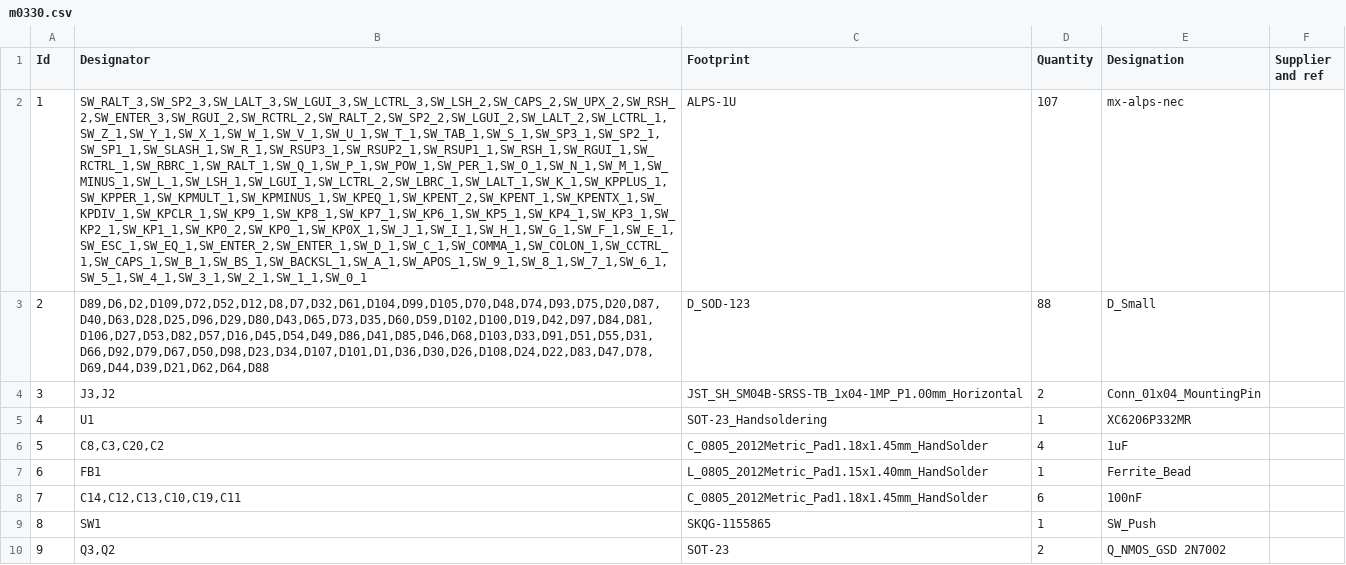
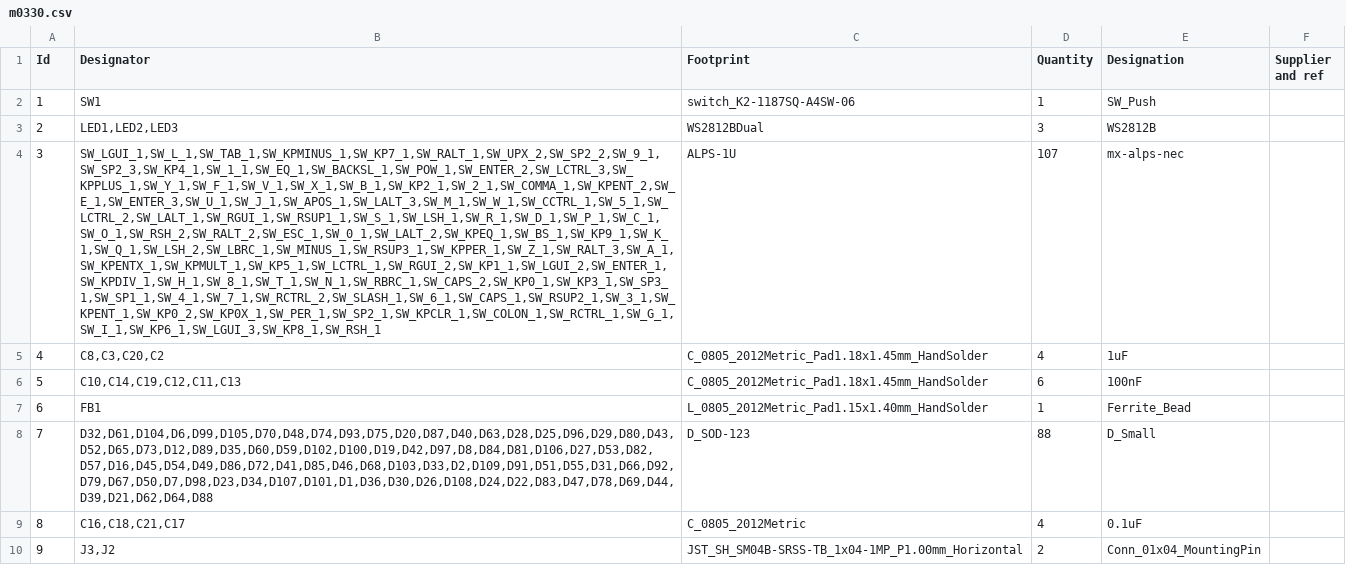
Before and after one commit to djvs/m0330, a CSV file: outputs/gerber/m0330.csv, drawn as a sheet; only a part is shown; the diff covers the shown part only; the diff names each change by its address in the sheet, - before the commit and + after, or states it on an @@ line.

```diff
--- a/outputs/gerber/m0330.csv
+++ b/outputs/gerber/m0330.csv
-B2 (Designator): SW_RALT_3,SW_SP2_3,SW_LALT_3,SW_LGUI_3,SW_LCTRL_3,SW_LSH_2,SW_CAPS_2,SW_UPX_2,SW_RSH_2,SW_ENTER_3,SW_RGUI_2,SW_RCTRL_2,SW_RALT_2,SW_SP2_2,SW_LGUI_2,SW_LALT_2,SW_LCTRL_1,SW_Z_1,SW_Y_1,SW_X_1,SW_W_1,SW_V_1,SW_U_1,SW_T_1,SW_TAB_1,SW_S_1,SW_SP3_1,SW_SP2_1,SW_SP1_1,SW_SLASH_1,SW_R_1,SW_RSUP3_1,SW_RSUP2_1,SW_RSUP1_1,SW_RSH_1,SW_RGUI_1,SW_RCTRL_1,SW_RBRC_1,SW_RALT_1,SW_Q_1,SW_P_1,SW_POW_1,SW_PER_1,SW_O_1,SW_N_1,SW_M_1,SW_MINUS_1,SW_L_1,SW_LSH_1,SW_LGUI_1,SW_LCTRL_2,SW_LBRC_1,SW_LALT_1,SW_K_1,SW_KPPLUS_1,SW_KPPER_1,SW_KPMULT_1,SW_KPMINUS_1,SW_KPEQ_1,SW_KPENT_2,SW_KPENT_1,SW_KPENTX_1,SW_KPDIV_1,SW_KPCLR_1,SW_KP9_1,SW_KP8_1,SW_KP7_1,SW_KP6_1,SW_KP5_1,SW_KP4_1,SW_KP3_1,SW_KP2_1,SW_KP1_1,SW_KP0_2,SW_KP0_1,SW_KP0X_1,SW_J_1,SW_I_1,SW_H_1,SW_G_1,SW_F_1,SW_E_1,SW_ESC_1,SW_EQ_1,SW_ENTER_2,SW_ENTER_1,SW_D_1,SW_C_1,SW_COMMA_1,SW_COLON_1,SW_CCTRL_1,SW_CAPS_1,SW_B_1,SW_BS_1,SW_BACKSL_1,SW_A_1,SW_APOS_1,SW_9_1,SW_8_1,SW_7_1,SW_6_1,SW_5_1,SW_4_1,SW_3_1,SW_2_1,SW_1_1,SW_0_1
+B2 (Designator): SW1
-C2 (Footprint): ALPS-1U
+C2 (Footprint): switch_K2-1187SQ-A4SW-06
-D2 (Quantity): 107
+D2 (Quantity): 1
-E2 (Designation): mx-alps-nec
+E2 (Designation): SW_Push
-B3 (Designator): D89,D6,D2,D109,D72,D52,D12,D8,D7,D32,D61,D104,D99,D105,D70,D48,D74,D93,D75,D20,D87,D40,D63,D28,D25,D96,D29,D80,D43,D65,D73,D35,D60,D59,D102,D100,D19,D42,D97,D84,D81,D106,D27,D53,D82,D57,D16,D45,D54,D49,D86,D41,D85,D46,D68,D103,D33,D91,D51,D55,D31,D66,D92,D79,D67,D50,D98,D23,D34,D107,D101,D1,D36,D30,D26,D108,D24,D22,D83,D47,D78,D69,D44,D39,D21,D62,D64,D88
+B3 (Designator): LED1,LED2,LED3
-C3 (Footprint): D_SOD-123
+C3 (Footprint): WS2812BDual
-D3 (Quantity): 88
+D3 (Quantity): 3
-E3 (Designation): D_Small
+E3 (Designation): WS2812B
-B4 (Designator): J3,J2
+B4 (Designator): SW_LGUI_1,SW_L_1,SW_TAB_1,SW_KPMINUS_1,SW_KP7_1,SW_RALT_1,SW_UPX_2,SW_SP2_2,SW_9_1,SW_SP2_3,SW_KP4_1,SW_1_1,SW_EQ_1,SW_BACKSL_1,SW_POW_1,SW_ENTER_2,SW_LCTRL_3,SW_KPPLUS_1,SW_Y_1,SW_F_1,SW_V_1,SW_X_1,SW_B_1,SW_KP2_1,SW_2_1,SW_COMMA_1,SW_KPENT_2,SW_E_1,SW_ENTER_3,SW_U_1,SW_J_1,SW_APOS_1,SW_LALT_3,SW_M_1,SW_W_1,SW_CCTRL_1,SW_5_1,SW_LCTRL_2,SW_LALT_1,SW_RGUI_1,SW_RSUP1_1,SW_S_1,SW_LSH_1,SW_R_1,SW_D_1,SW_P_1,SW_C_1,SW_O_1,SW_RSH_2,SW_RALT_2,SW_ESC_1,SW_0_1,SW_LALT_2,SW_KPEQ_1,SW_BS_1,SW_KP9_1,SW_K_1,SW_Q_1,SW_LSH_2,SW_LBRC_1,SW_MINUS_1,SW_RSUP3_1,SW_KPPER_1,SW_Z_1,SW_RALT_3,SW_A_1,SW_KPENTX_1,SW_KPMULT_1,SW_KP5_1,SW_LCTRL_1,SW_RGUI_2,SW_KP1_1,SW_LGUI_2,SW_ENTER_1,SW_KPDIV_1,SW_H_1,SW_8_1,SW_T_1,SW_N_1,SW_RBRC_1,SW_CAPS_2,SW_KP0_1,SW_KP3_1,SW_SP3_1,SW_SP1_1,SW_4_1,SW_7_1,SW_RCTRL_2,SW_SLASH_1,SW_6_1,SW_CAPS_1,SW_RSUP2_1,SW_3_1,SW_KPENT_1,SW_KP0_2,SW_KP0X_1,SW_PER_1,SW_SP2_1,SW_KPCLR_1,SW_COLON_1,SW_RCTRL_1,SW_G_1,SW_I_1,SW_KP6_1,SW_LGUI_3,SW_KP8_1,SW_RSH_1
-C4 (Footprint): JST_SH_SM04B-SRSS-TB_1x04-1MP_P1.00mm_Horizontal
+C4 (Footprint): ALPS-1U
-D4 (Quantity): 2
+D4 (Quantity): 107
-E4 (Designation): Conn_01x04_MountingPin
+E4 (Designation): mx-alps-nec
-B5 (Designator): U1
+B5 (Designator): C8,C3,C20,C2
-C5 (Footprint): SOT-23_Handsoldering
+C5 (Footprint): C_0805_2012Metric_Pad1.18x1.45mm_HandSolder
-D5 (Quantity): 1
+D5 (Quantity): 4
-E5 (Designation): XC6206P332MR
+E5 (Designation): 1uF
-B6 (Designator): C8,C3,C20,C2
+B6 (Designator): C10,C14,C19,C12,C11,C13
-D6 (Quantity): 4
+D6 (Quantity): 6
-E6 (Designation): 1uF
+E6 (Designation): 100nF
-B8 (Designator): C14,C12,C13,C10,C19,C11
+B8 (Designator): D32,D61,D104,D6,D99,D105,D70,D48,D74,D93,D75,D20,D87,D40,D63,D28,D25,D96,D29,D80,D43,D52,D65,D73,D12,D89,D35,D60,D59,D102,D100,D19,D42,D97,D8,D84,D81,D106,D27,D53,D82,D57,D16,D45,D54,D49,D86,D72,D41,D85,D46,D68,D103,D33,D2,D109,D91,D51,D55,D31,D66,D92,D79,D67,D50,D7,D98,D23,D34,D107,D101,D1,D36,D30,D26,D108,D24,D22,D83,D47,D78,D69,D44,D39,D21,D62,D64,D88
-C8 (Footprint): C_0805_2012Metric_Pad1.18x1.45mm_HandSolder
+C8 (Footprint): D_SOD-123
-D8 (Quantity): 6
+D8 (Quantity): 88
-E8 (Designation): 100nF
+E8 (Designation): D_Small
-B9 (Designator): SW1
+B9 (Designator): C16,C18,C21,C17
-C9 (Footprint): SKQG-1155865
+C9 (Footprint): C_0805_2012Metric
-D9 (Quantity): 1
+D9 (Quantity): 4
-E9 (Designation): SW_Push
+E9 (Designation): 0.1uF
-B10 (Designator): Q3,Q2
+B10 (Designator): J3,J2
-C10 (Footprint): SOT-23
+C10 (Footprint): JST_SH_SM04B-SRSS-TB_1x04-1MP_P1.00mm_Horizontal
-E10 (Designation): Q_NMOS_GSD 2N7002
+E10 (Designation): Conn_01x04_MountingPin
```
Also changed, not shown: 56 edited cells elsewhere in this file, outputs/gerber/jlcpcb-bom.csv, outputs/gerber/m0330-bottom-pos.csv, 19 other files.
